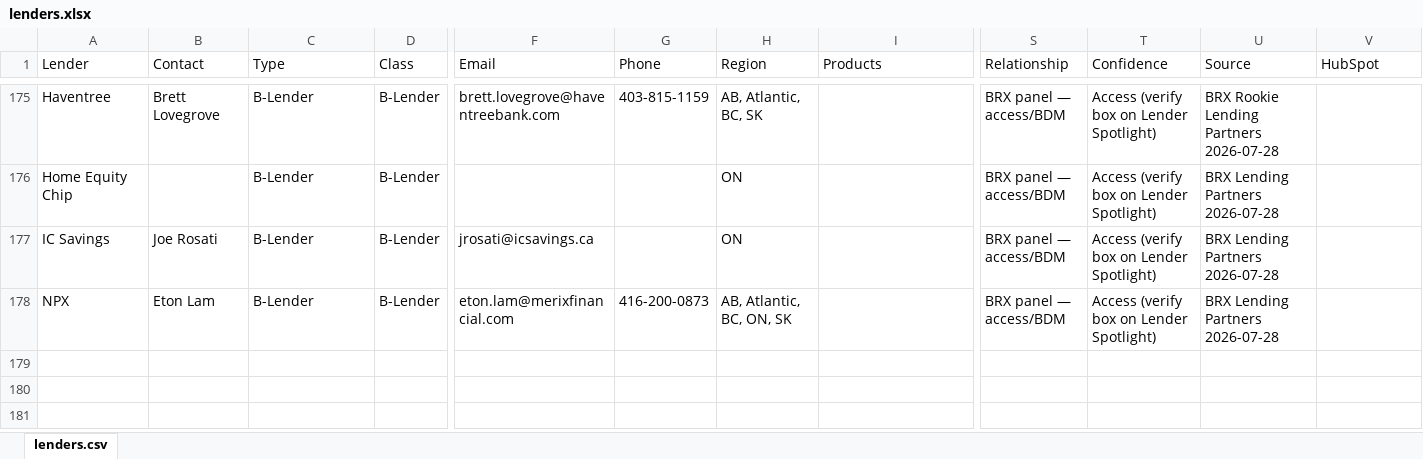
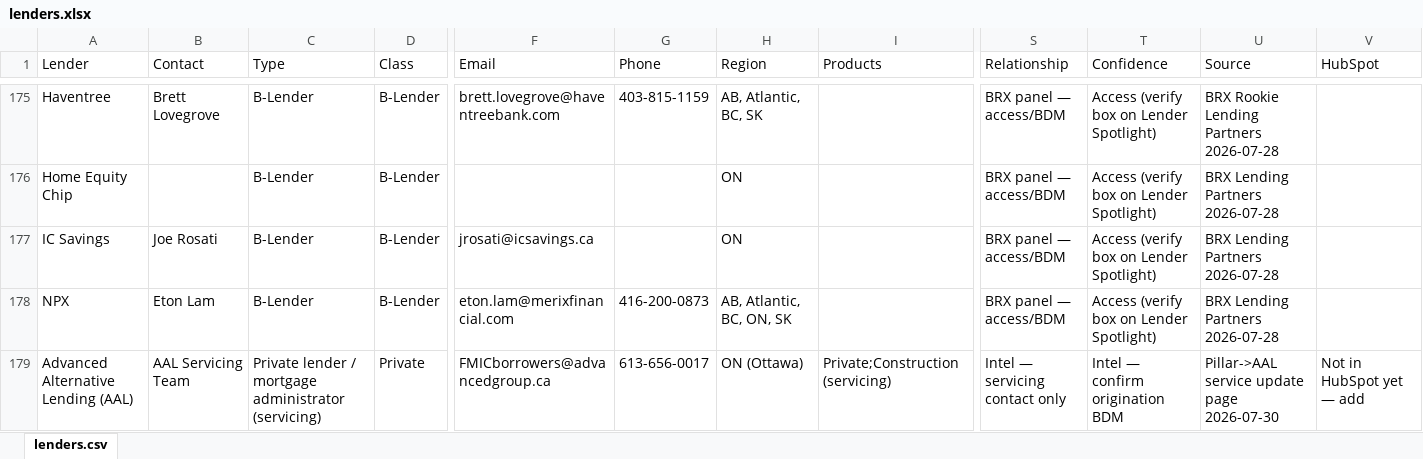
Before and after one commit to jeremy658/SLF-Lender-Map, an Excel workbook: lenders.xlsx, sheet lenders.csv, drawn as a sheet; only a part is shown, gaps mark what is left out; values as stored, in another font and other column widths than the file's, no borders; charts and pictures not drawn; rows hold the shown columns only; the diff names each change by its address in the sheet, - before the commit and + after, or states it on an @@ line.

Commit message:
Add Advanced Alternative Lending (AAL, ex-Pillar servicing) — 178 lenders

```diff
--- a/lenders.xlsx (sheet lenders.csv)
+++ b/lenders.xlsx (sheet lenders.csv)
+row 179: Advanced Alternative Lending (AAL) | AAL Servicing Team | Private lender / mortgage administrator (servicing) | Private | FMICborrowers@advancedgroup.ca | 613-656-0017 | ON (Ottawa) | Private;Construction (servicing) | Intel — servicing contact only | Intel — confirm origination BDM | Pillar->AAL service update page 2026-07-30 | Not in HubSpot yet — add
```
Also changed, not shown: charts or pictures, 1 other file.
